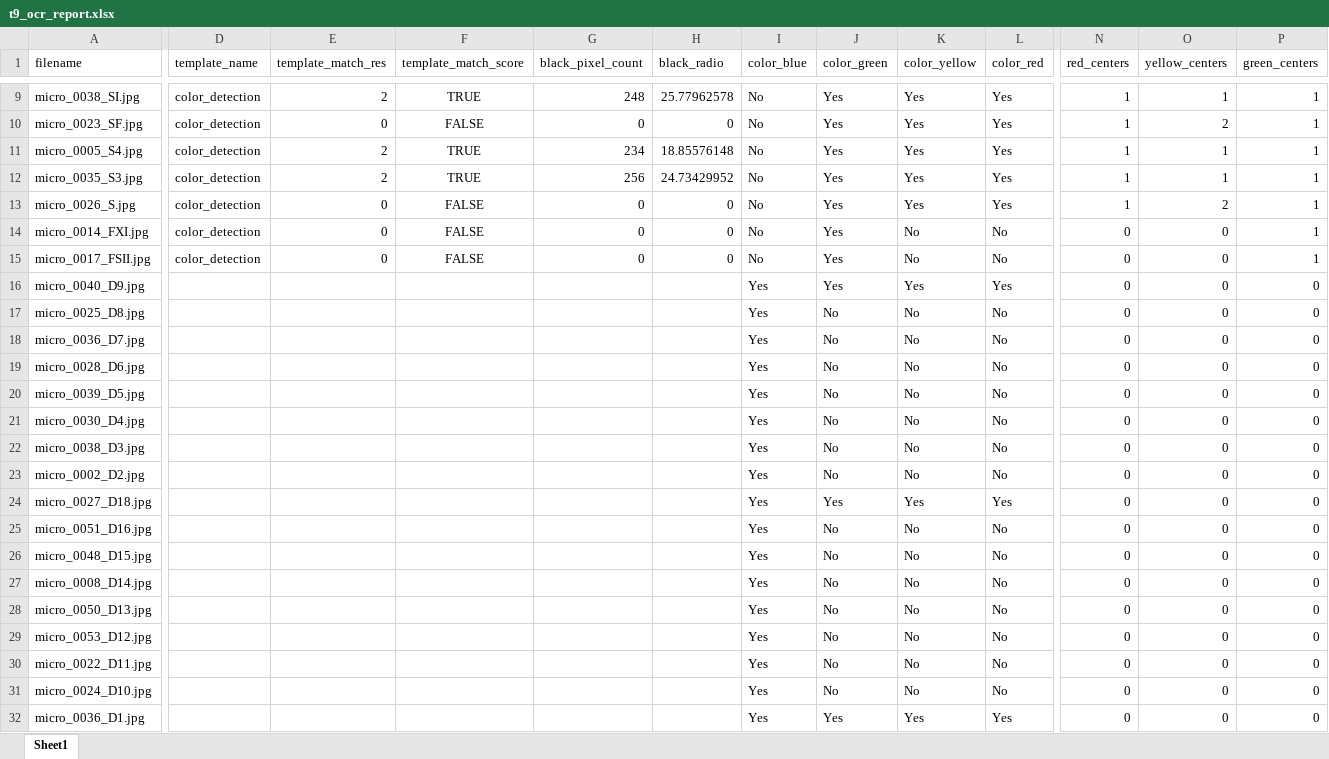
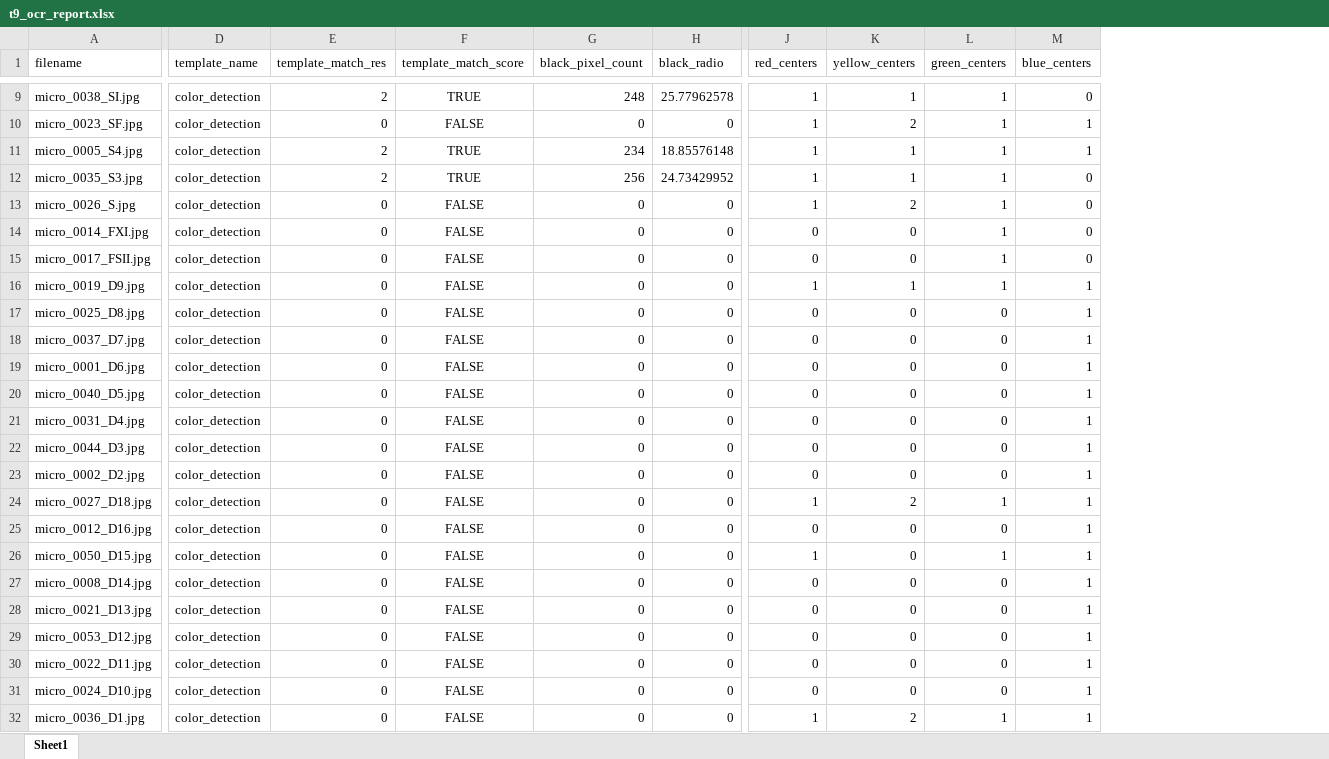
Before and after one commit to SAWRJJ/OCR-Project, an Excel workbook: template/t9_ocr_report.xlsx, sheet Sheet1, drawn as a sheet; only a part is shown, gaps mark what is left out; values as stored, in another font and other column widths than the file's, no borders; removed rows and columns are numbered as before the commit, all else as after; rows hold the shown columns only; the diff covers the shown part only; the diff names each change by its address in the sheet, - before the commit and + after, or states it on an @@ line.

```diff
--- a/template/t9_ocr_report.xlsx (sheet Sheet1)
+++ b/template/t9_ocr_report.xlsx (sheet Sheet1)
-column I (color_blue), rows 9-15: all No; rows 17-25: all Yes; rows 27-32: all Yes
-column J (color_green), rows 9-15: all Yes; rows 17-25: No | No | No | No | No | No | No | Yes | No; rows 27-32: No | No | No | No | No | Yes
-column K (color_yellow), rows 9-15: Yes | Yes | Yes | Yes | Yes | No | No; rows 17-25: No | No | No | No | No | No | No | Yes | No; rows 27-32: No | No | No | No | No | Yes
-column L (color_red), rows 9-15: Yes | Yes | Yes | Yes | Yes | No | No; rows 17-25: No | No | No | No | No | No | No | Yes | No; rows 27-32: No | No | No | No | No | Yes
+column M (blue_centers), rows 9-15: 0 | 1 | 1 | 0 | 0 | 0 | 0; rows 17-25: all 1; rows 27-32: all 1
-row 16: micro_0040_D9.jpg |  |  |  |  |  | Yes | Yes | Yes | Yes | 0 | 0 | 0
+row 16: micro_0019_D9.jpg | color_detection | 0 | FALSE | 0 | 0 | 1 | 1 | 1 | 1
-D17:D25 (template_name): (empty)
+D17:D25 (template_name): color_detection
-E17:E25 (template_match_res): (empty)
+E17:E25 (template_match_res): 0
-F17:F25 (template_match_score): (empty)
+F17:F25 (template_match_score): FALSE
-G17:G25 (black_pixel_count): (empty)
+G17:G25 (black_pixel_count): 0
-H17:H25 (black_radio): (empty)
+H17:H25 (black_radio): 0
-A18 (filename): micro_0036_D7.jpg
+A18 (filename): micro_0037_D7.jpg
-A19 (filename): micro_0028_D6.jpg
+A19 (filename): micro_0001_D6.jpg
-A20 (filename): micro_0039_D5.jpg
+A20 (filename): micro_0040_D5.jpg
-A21 (filename): micro_0030_D4.jpg
+A21 (filename): micro_0031_D4.jpg
-A22 (filename): micro_0038_D3.jpg
+A22 (filename): micro_0044_D3.jpg
-J24 (red_centers): 0
+J24 (red_centers): 1
-K24 (yellow_centers): 0
+K24 (yellow_centers): 2
-L24 (green_centers): 0
+L24 (green_centers): 1
-A25 (filename): micro_0051_D16.jpg
+A25 (filename): micro_0012_D16.jpg
-row 26: micro_0048_D15.jpg |  |  |  |  |  | Yes | No | No | No | 0 | 0 | 0
+row 26: micro_0050_D15.jpg | color_detection | 0 | FALSE | 0 | 0 | 1 | 0 | 1 | 1
-D27:D32 (template_name): (empty)
+D27:D32 (template_name): color_detection
-E27:E32 (template_match_res): (empty)
+E27:E32 (template_match_res): 0
-F27:F32 (template_match_score): (empty)
+F27:F32 (template_match_score): FALSE
-G27:G32 (black_pixel_count): (empty)
+G27:G32 (black_pixel_count): 0
-H27:H32 (black_radio): (empty)
+H27:H32 (black_radio): 0
-A28 (filename): micro_0050_D13.jpg
+A28 (filename): micro_0021_D13.jpg
-J32 (red_centers): 0
+J32 (red_centers): 1
-K32 (yellow_centers): 0
+K32 (yellow_centers): 2
-L32 (green_centers): 0
+L32 (green_centers): 1
```
Also changed, not shown: 1 edited cell elsewhere in this sheet, template/t5_ocr_report.xlsx, template/t8_ocr_report.xlsx, 6 other files.
